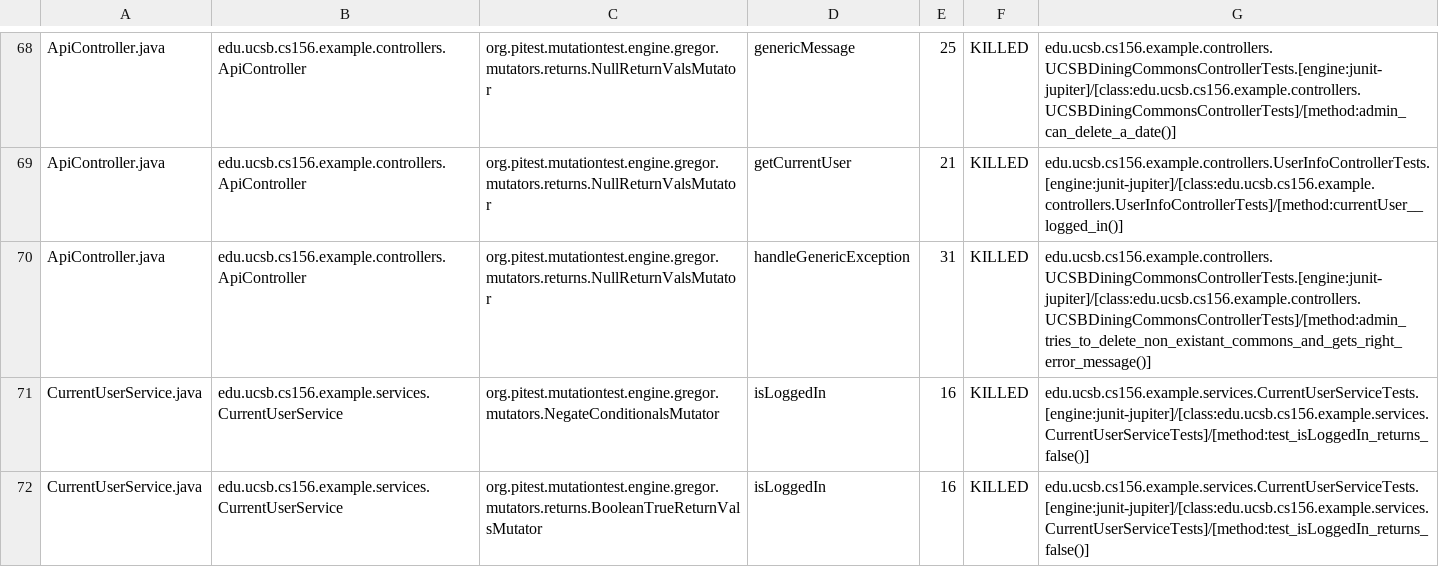
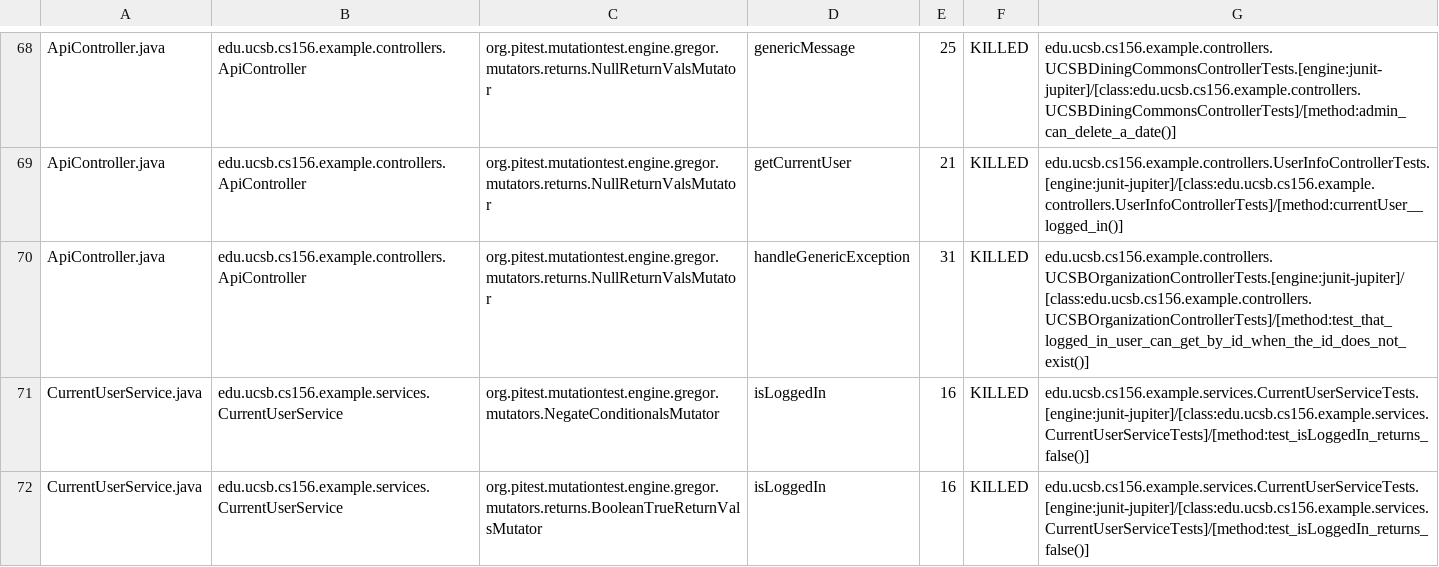
Before and after one commit to ucsb-cs156-m23/team03-m23-10am-3, a CSV file: prs/65/pitest/mutations.csv, drawn as a sheet; only a part is shown, gaps mark what is left out.

Commit message:
Deploying to gh-pages from @ ucsb-cs156-m23/team03-m23-10am-3@6f86f764ebbe505f714f112a83f02307527ca32a 🚀

```diff
--- a/prs/65/pitest/mutations.csv
+++ b/prs/65/pitest/mutations.csv
@@ -69,3 +69,3 @@ ApiController.java,edu.ucsb.cs156.example.controllers.ApiController,org.pitest.m
 ApiController.java,edu.ucsb.cs156.example.controllers.ApiController,org.pitest.mutationtest.engine.gregor.mutators.returns.NullReturnValsMutator,getCurrentUser,21,KILLED,edu.ucsb.cs156.example.controllers.UserInfoControllerTests.[engine:junit-jupiter]/[class:edu.ucsb.cs156.example.controllers.UserInfoControllerTests]/[method:currentUser__logged_in()]
-ApiController.java,edu.ucsb.cs156.example.controllers.ApiController,org.pitest.mutationtest.engine.gregor.mutators.returns.NullReturnValsMutator,handleGenericException,31,KILLED,edu.ucsb.cs156.example.controllers.UCSBDiningCommonsControllerTests.[engine:junit-jupiter]/[class:edu.ucsb.cs156.example.controllers.UCSBDiningCommonsControllerTests]/[method:admin_tries_to_delete_non_existant_commons_and_gets_right_error_message()]
+ApiController.java,edu.ucsb.cs156.example.controllers.ApiController,org.pitest.mutationtest.engine.gregor.mutators.returns.NullReturnValsMutator,handleGenericException,31,KILLED,edu.ucsb.cs156.example.controllers.UCSBOrganizationControllerTests.[engine:junit-jupiter]/[class:edu.ucsb.cs156.example.controllers.UCSBOrganizationControllerTests]/[method:test_that_logged_in_user_can_get_by_id_when_the_id_does_not_exist()]
 CurrentUserService.java,edu.ucsb.cs156.example.services.CurrentUserService,org.pitest.mutationtest.engine.gregor.mutators.NegateConditionalsMutator,isLoggedIn,16,KILLED,edu.ucsb.cs156.example.services.CurrentUserServiceTests.[engine:junit-jupiter]/[class:edu.ucsb.cs156.example.services.CurrentUserServiceTests]/[method:test_isLoggedIn_returns_false()]
```
Also changed, not shown: 13 other files.
